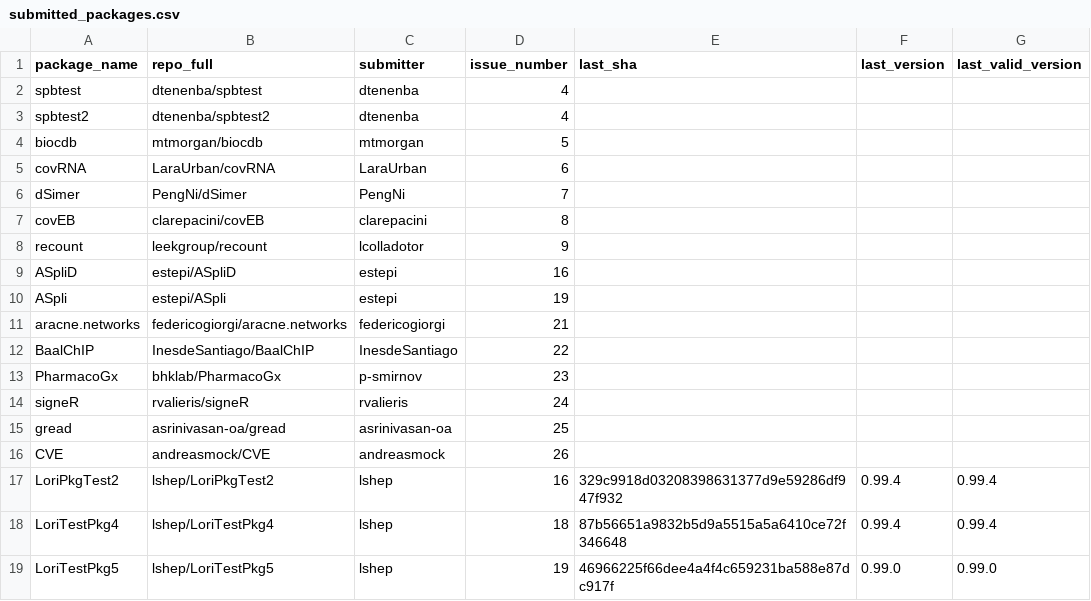
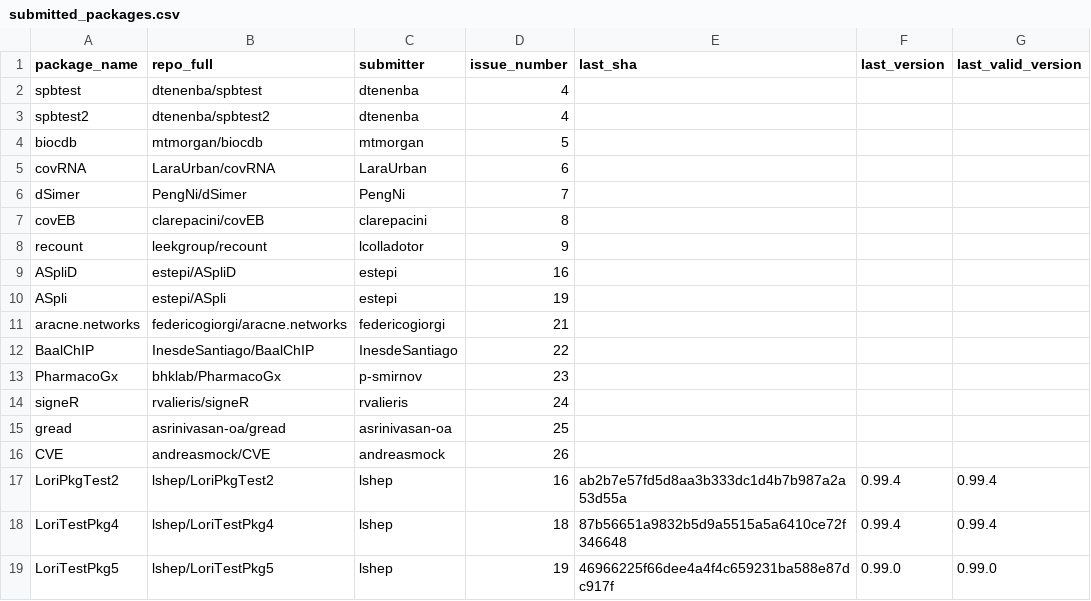
Before and after one commit to Bioconductor/BiocContributions, a CSV file: submissions/submitted_packages.csv, drawn as a sheet.

Commit message:
Update build SHAs and versions

```diff
--- a/submissions/submitted_packages.csv
+++ b/submissions/submitted_packages.csv
@@ -16,3 +16,3 @@ gread,asrinivasan-oa/gread,asrinivasan-oa,25,,,
 CVE,andreasmock/CVE,andreasmock,26,,,
-LoriPkgTest2,lshep/LoriPkgTest2,lshep,16,329c9918d03208398631377d9e59286df947f932,0.99.4,0.99.4
+LoriPkgTest2,lshep/LoriPkgTest2,lshep,16,ab2b7e57fd5d8aa3b333dc1d4b7b987a2a53d55a,0.99.4,0.99.4
 LoriTestPkg4,lshep/LoriTestPkg4,lshep,18,87b56651a9832b5d9a5515a5a6410ce72f346648,0.99.4,0.99.4
```
